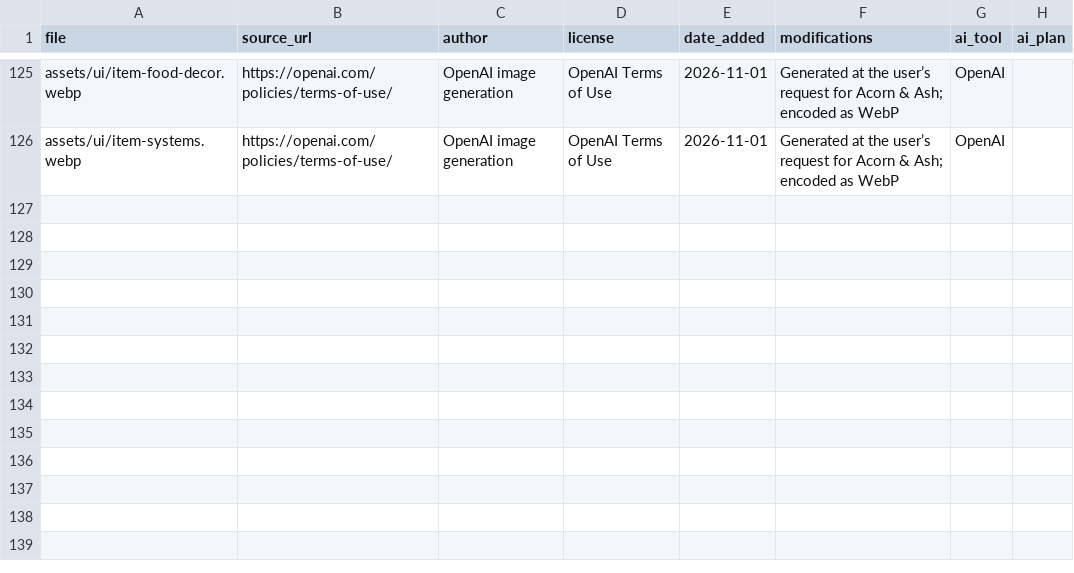
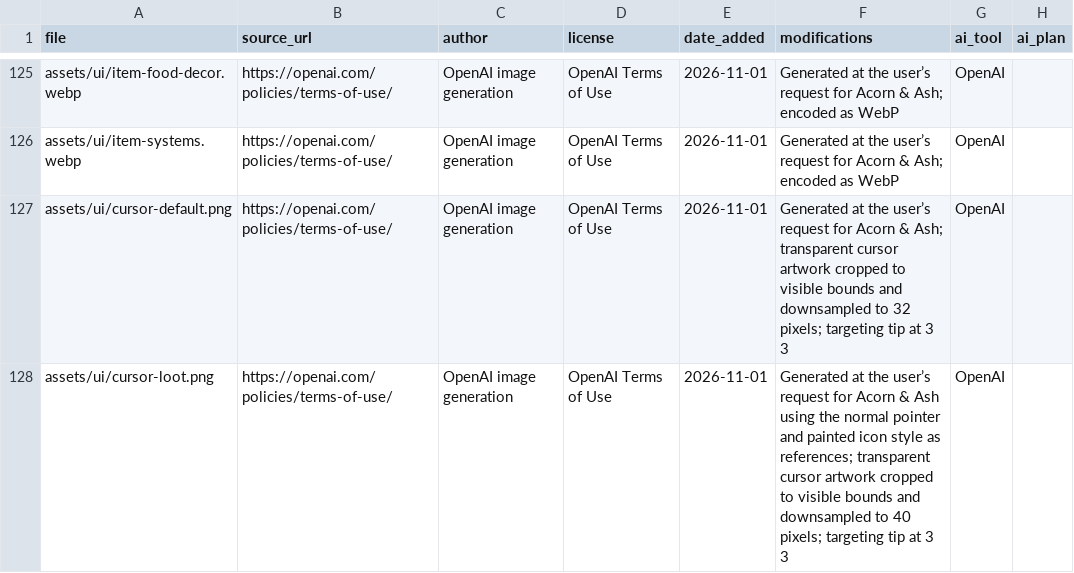
Before and after one commit to riokku/acorn-and-ash, a CSV file: assets/LICENSES.csv, drawn as a sheet; only a part is shown, gaps mark what is left out.

Commit message:
Add painted pointer and contextual loot-bag cursor

```diff
--- a/assets/LICENSES.csv
+++ b/assets/LICENSES.csv
@@ -126 +126,3 @@ assets/ui/item-food-decor.webp,https://openai.com/policies/terms-of-use/,OpenAI
 assets/ui/item-systems.webp,https://openai.com/policies/terms-of-use/,OpenAI image generation,OpenAI Terms of Use,2026-11-01,"Generated at the user’s request for Acorn & Ash; encoded as WebP",OpenAI,
+assets/ui/cursor-default.png,https://openai.com/policies/terms-of-use/,OpenAI image generation,OpenAI Terms of Use,2026-11-01,"Generated at the user’s request for Acorn & Ash; transparent cursor artwork cropped to visible bounds and downsampled to 32 pixels; targeting tip at 3 3",OpenAI,
+assets/ui/cursor-loot.png,https://openai.com/policies/terms-of-use/,OpenAI image generation,OpenAI Terms of Use,2026-11-01,"Generated at the user’s request for Acorn & Ash using the normal pointer and painted icon style as references; transparent cursor artwork cropped to visible bounds and downsampled to 40 pixels; targeting tip at 3 3",OpenAI,
```
Also changed, not shown: 12 other files.
